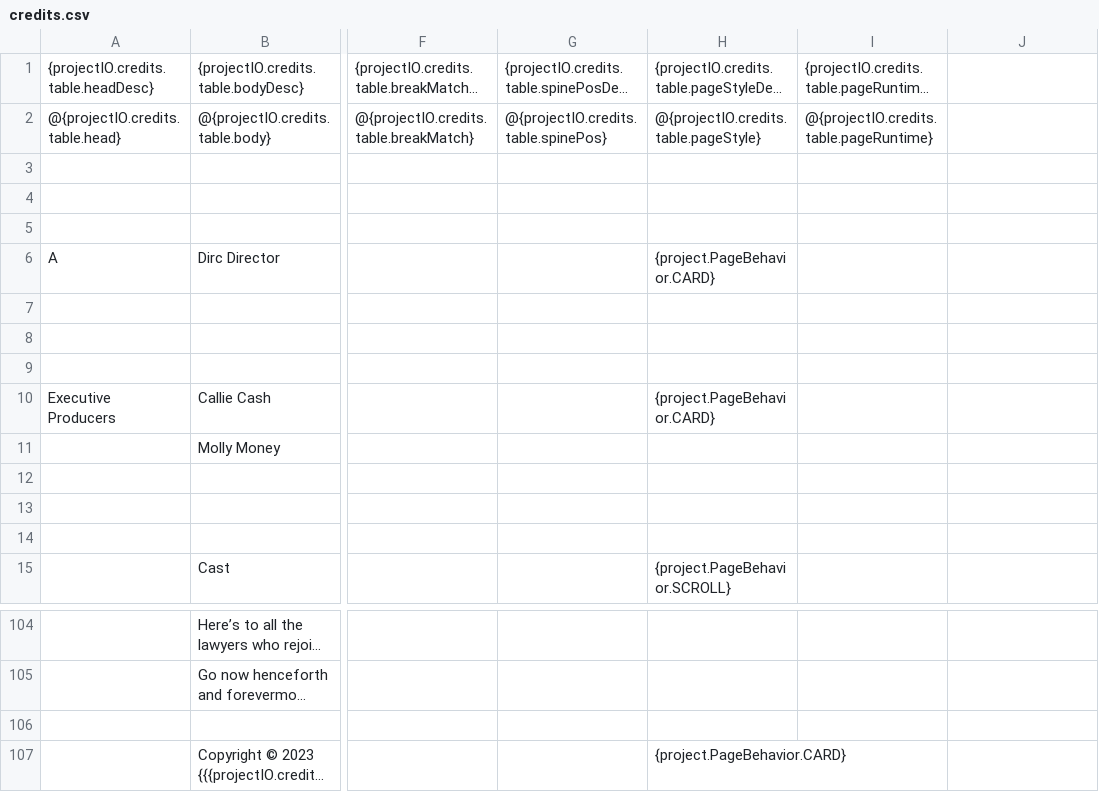
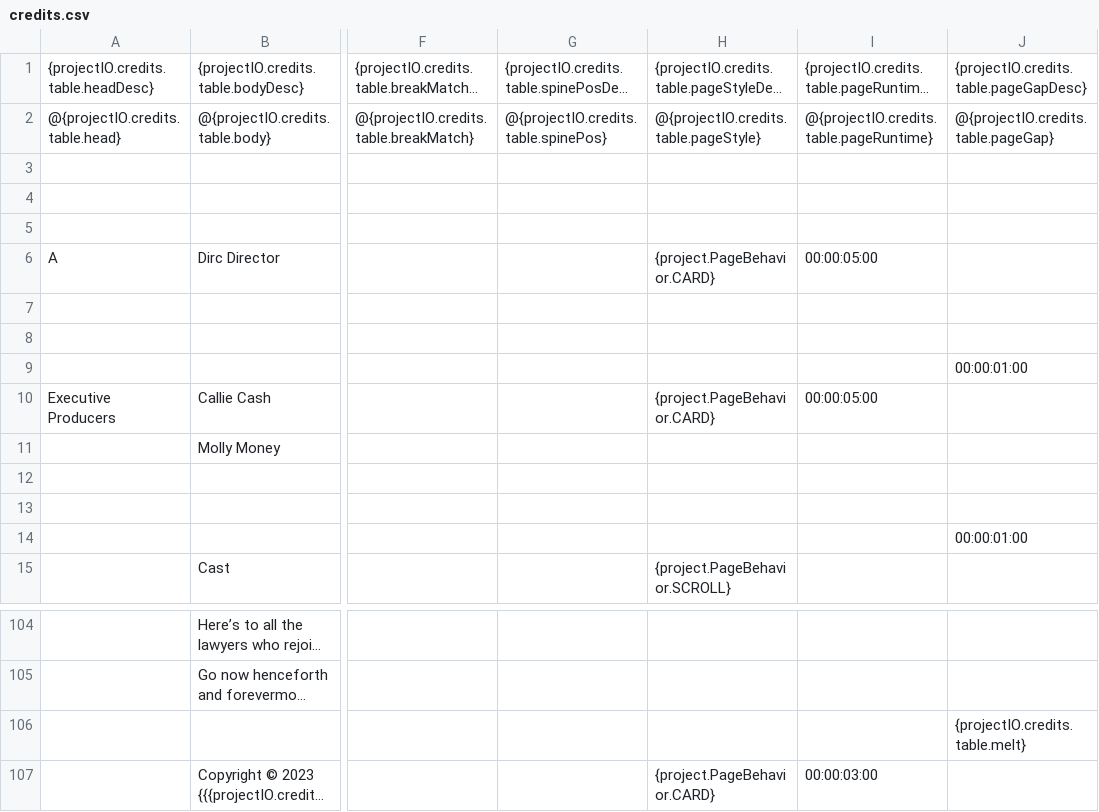
Before and after one commit to LoadingByte/cinecred, a CSV file: src/main/resources/template/credits.csv, drawn as a sheet; only a part is shown, gaps mark what is left out; long unchanged cells end in …; the diff names each change by its address in the sheet, - before the commit and + after, or states it on an @@ line.

Commit message:
Move timing and melting from page style to spreadsheet
Also unify the presentation of all spreadsheet migration warnings,
including the old column addition and column renaming warnings, via a
new MIGRATE severity level.

```diff
--- a/src/main/resources/template/credits.csv
+++ b/src/main/resources/template/credits.csv
-J1: (empty)
+J1: {projectIO.credits.table.pageGapDesc}
-J2: (empty)
+J2: @{projectIO.credits.table.pageGap}
-I6: (empty)
+I6: 00:00:05:00
-J9: (empty)
+J9: 00:00:01:00
-I10: (empty)
+I10: 00:00:05:00
-J14: (empty)
+J14: 00:00:01:00
-J106: (empty)
+J106: {projectIO.credits.table.melt}
-I107: (empty)
+I107: 00:00:03:00
```
Also changed, not shown: 18 other files.
